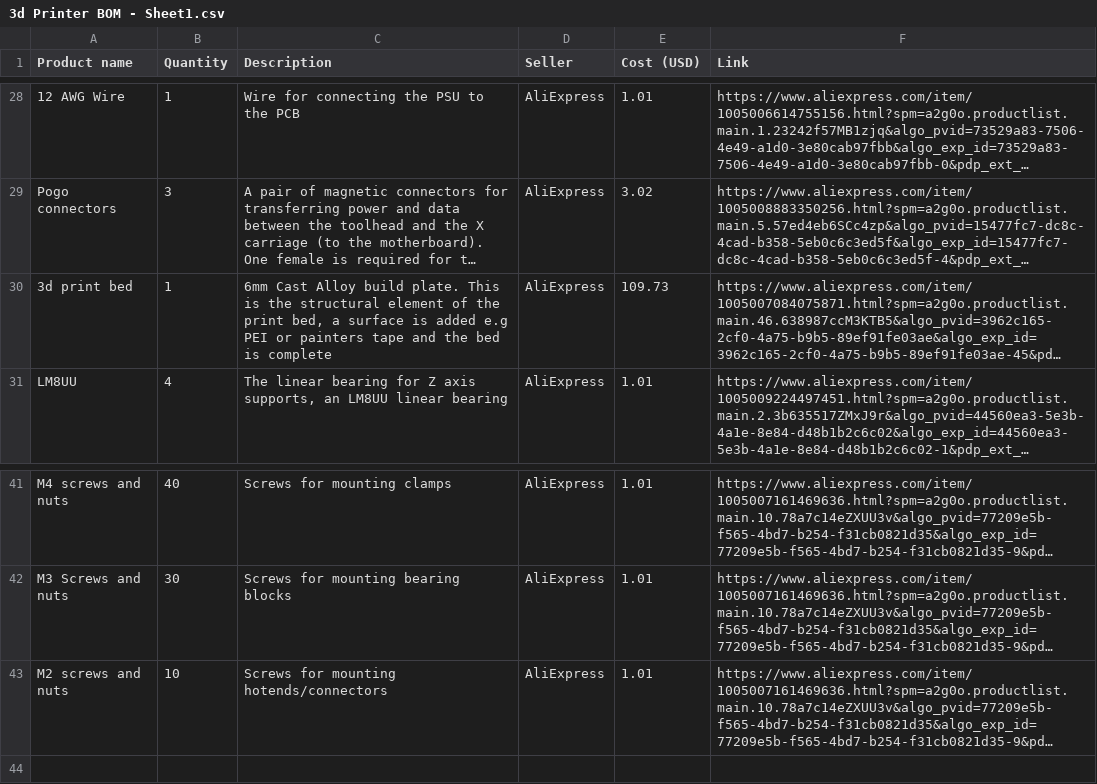
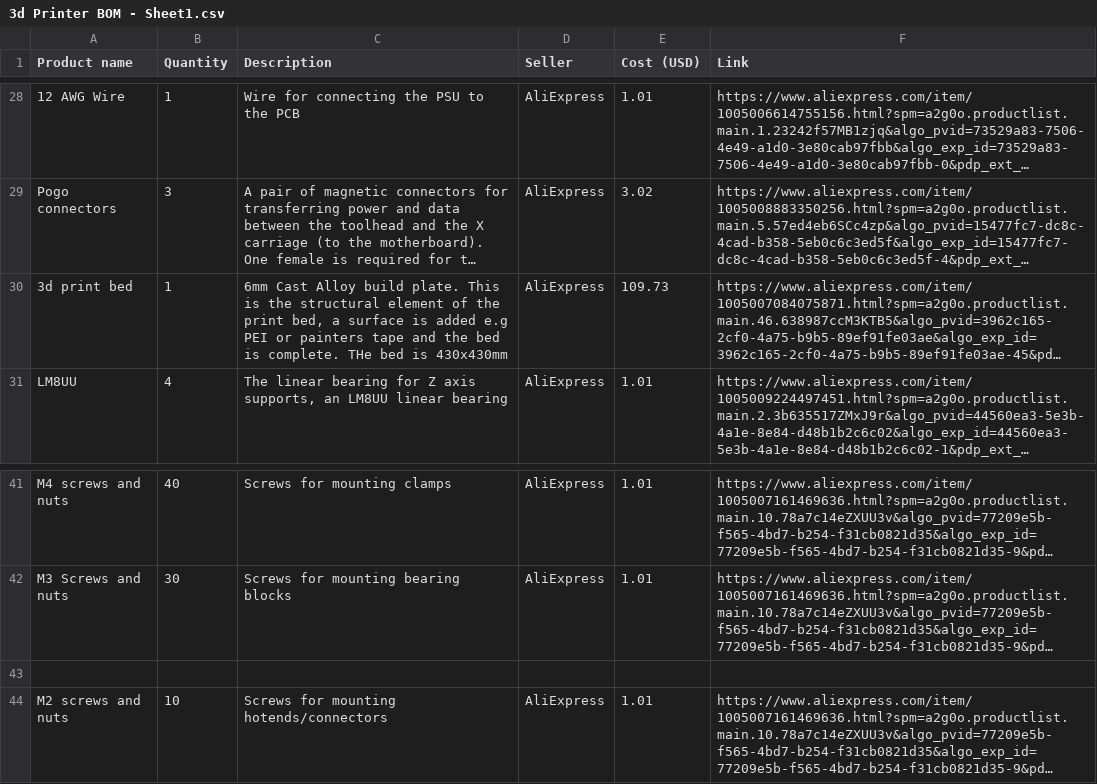
Before and after one commit to Icyconfusion/T1-toolchanger-3d-printer, a CSV file: 3d Printer BOM - Sheet1.csv, drawn as a sheet; only a part is shown, gaps mark what is left out; long unchanged cells end in …; the diff names each change by its address in the sheet, - before the commit and + after, or states it on an @@ line.

Commit message:
Update 3d Printer BOM - Sheet1.csv

```diff
--- a/3d Printer BOM - Sheet1.csv
+++ b/3d Printer BOM - Sheet1.csv
-C30 (Description): …bed is complete
+C30 (Description): …bed is complete. THe bed is 430x430mm
+row 43: (empty)
```
